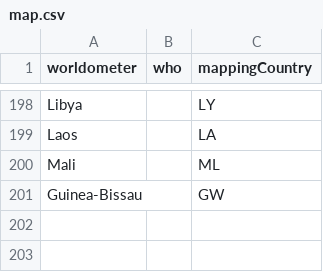
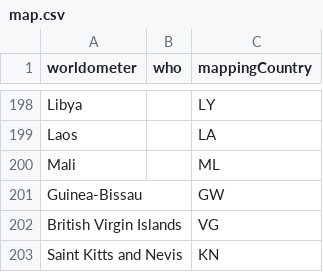
Before and after one commit to ulaskilic/covid19, a CSV file: importscript/store/map.csv, drawn as a sheet; only a part is shown, gaps mark what is left out.

Commit message:
new mappers

```diff
--- a/importscript/store/map.csv
+++ b/importscript/store/map.csv
@@ -201 +201,3 @@ Mali,,ML
 Guinea-Bissau,,GW
+British Virgin Islands,,VG
+Saint Kitts and Nevis,,KN
```
